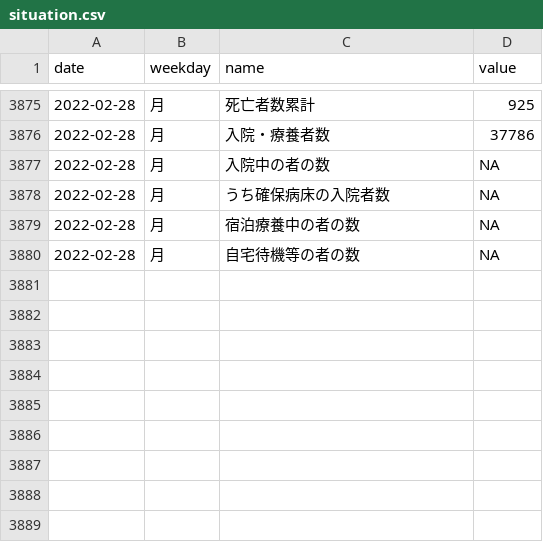
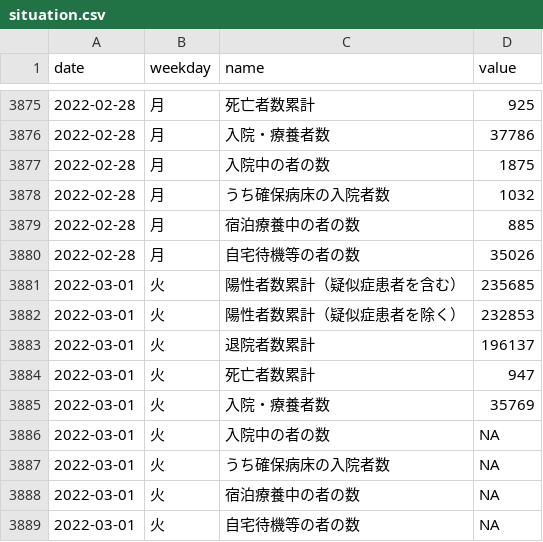
Before and after one commit to kzktmr/Covid19Dashboard, a CSV file: data/situation.csv, drawn as a sheet; only a part is shown, gaps mark what is left out.

Commit message:
Data updated

```diff
--- a/data/situation.csv
+++ b/data/situation.csv
@@ -3876,5 +3876,14 @@ date,weekday,name,value
 2022-02-28,月,入院・療養者数,37786
-2022-02-28,月,入院中の者の数,NA
-2022-02-28,月,うち確保病床の入院者数,NA
-2022-02-28,月,宿泊療養中の者の数,NA
-2022-02-28,月,自宅待機等の者の数,NA
+2022-02-28,月,入院中の者の数,1875
+2022-02-28,月,うち確保病床の入院者数,1032
+2022-02-28,月,宿泊療養中の者の数,885
+2022-02-28,月,自宅待機等の者の数,35026
+2022-03-01,火,陽性者数累計（疑似症患者を含む）,235685
+2022-03-01,火,陽性者数累計（疑似症患者を除く）,232853
+2022-03-01,火,退院者数累計,196137
+2022-03-01,火,死亡者数累計,947
+2022-03-01,火,入院・療養者数,35769
+2022-03-01,火,入院中の者の数,NA
+2022-03-01,火,うち確保病床の入院者数,NA
+2022-03-01,火,宿泊療養中の者の数,NA
+2022-03-01,火,自宅待機等の者の数,NA
```
Also changed, not shown: data/inspection.csv, data/newlycases.csv.
